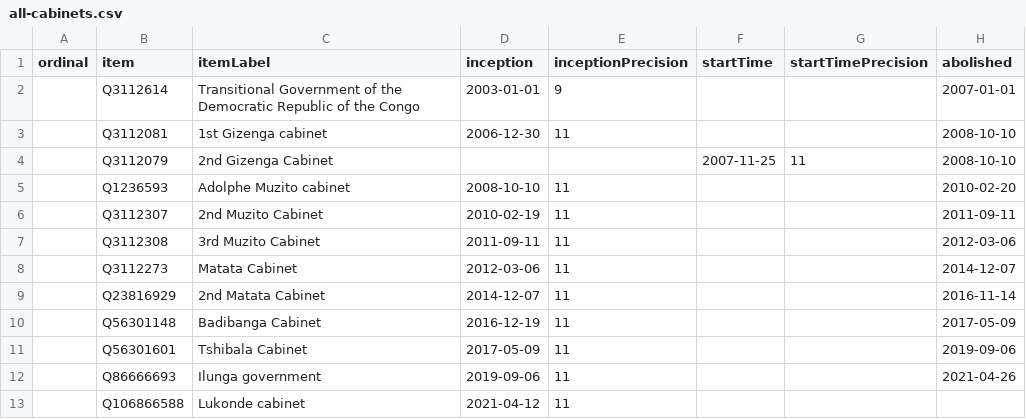
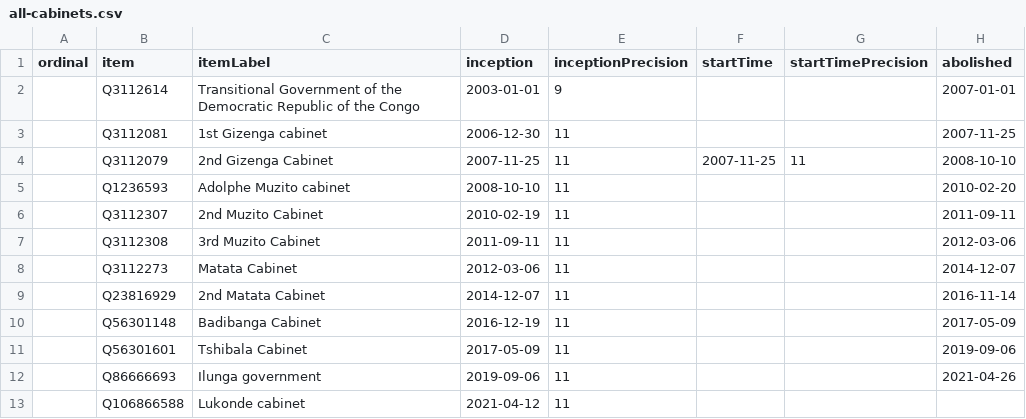
Before and after one commit to every-politician-scrapers/congo-kinshasa-ministers, a CSV file: wikidata/results/all-cabinets.csv, drawn as a sheet; only a part is shown; the diff names each change by its address in the sheet, - before the commit and + after, or states it on an @@ line.

```diff
--- a/wikidata/results/all-cabinets.csv
+++ b/wikidata/results/all-cabinets.csv
-H3 (abolished): 2008-10-10
+H3 (abolished): 2007-11-25
-D4 (inception): (empty)
+D4 (inception): 2007-11-25
-E4 (inceptionPrecision): (empty)
+E4 (inceptionPrecision): 11
```
Also changed, not shown: wikidata/results/current-cabinet.csv.
